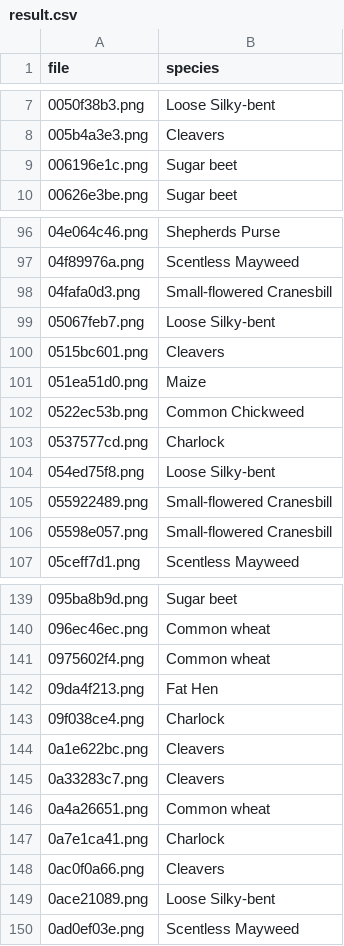
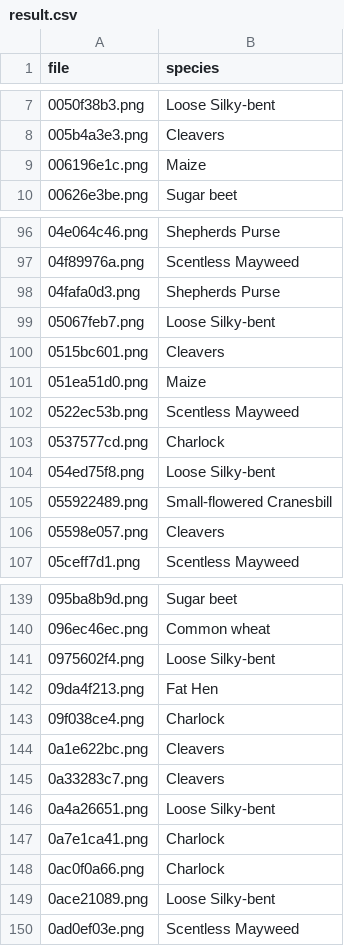
Before and after one commit to theeagleofthedesert/DLPractice, a CSV file: result.csv, drawn as a sheet; only a part is shown, gaps mark what is left out; the diff covers the shown part only.

```diff
--- a/result.csv
+++ b/result.csv
@@ -8,3 +8,3 @@ file,species
 005b4a3e3.png,Cleavers
-006196e1c.png,Sugar beet
+006196e1c.png,Maize
 00626e3be.png,Sugar beet
@@ -97,3 +97,3 @@ file,species
 04f89976a.png,Scentless Mayweed
-04fafa0d3.png,Small-flowered Cranesbill
+04fafa0d3.png,Shepherds Purse
 05067feb7.png,Loose Silky-bent
@@ -101,3 +101,3 @@ file,species
 051ea51d0.png,Maize
-0522ec53b.png,Common Chickweed
+0522ec53b.png,Scentless Mayweed
 0537577cd.png,Charlock
@@ -105,3 +105,3 @@ file,species
 055922489.png,Small-flowered Cranesbill
-05598e057.png,Small-flowered Cranesbill
+05598e057.png,Cleavers
 05ceff7d1.png,Scentless Mayweed
@@ -140,3 +140,3 @@ file,species
 096ec46ec.png,Common wheat
-0975602f4.png,Common wheat
+0975602f4.png,Loose Silky-bent
 09da4f213.png,Fat Hen
@@ -145,5 +145,5 @@ file,species
 0a33283c7.png,Cleavers
-0a4a26651.png,Common wheat
+0a4a26651.png,Loose Silky-bent
 0a7e1ca41.png,Charlock
-0ac0f0a66.png,Cleavers
+0ac0f0a66.png,Charlock
 0ace21089.png,Loose Silky-bent
```
Also changed, not shown: 14 edited cells elsewhere in this file, 41 other files.
